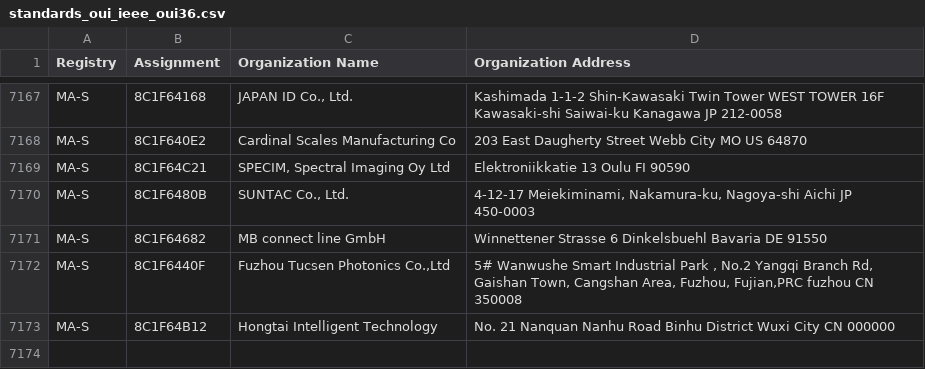
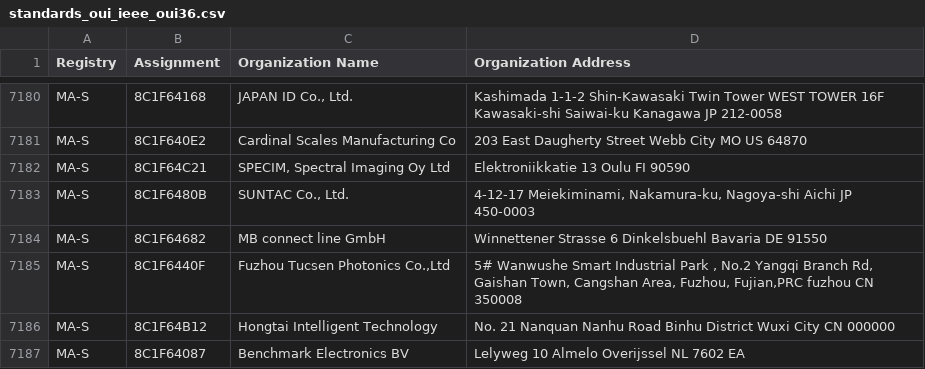
Before and after one commit to emeryn/Cybref, a CSV file: output/standards_oui_ieee_oui36.csv, drawn as a sheet; only a part is shown, gaps mark what is left out; the diff covers the shown part only.

```diff
--- a/output/standards_oui_ieee_oui36.csv
+++ b/output/standards_oui_ieee_oui36.csv
@@ -7173 +7186,2 @@ MA-S,8C1F6440F,"  Fuzhou Tucsen Photonics Co.,Ltd","5# Wanwushe Smart Industrial
 MA-S,8C1F64B12,Hongtai Intelligent Technology,No. 21 Nanquan Nanhu Road  Binhu District Wuxi City CN 000000
+MA-S,8C1F64087,Benchmark Electronics BV,Lelyweg 10 Almelo Overijssel NL 7602 EA
```
Also changed, not shown: 13 added rows elsewhere in this file, output/lottunnels_domains.csv, 17 other files.
